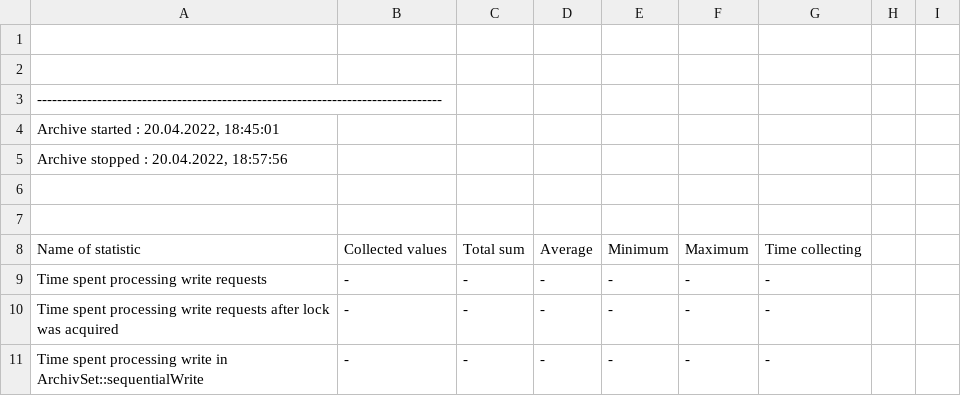
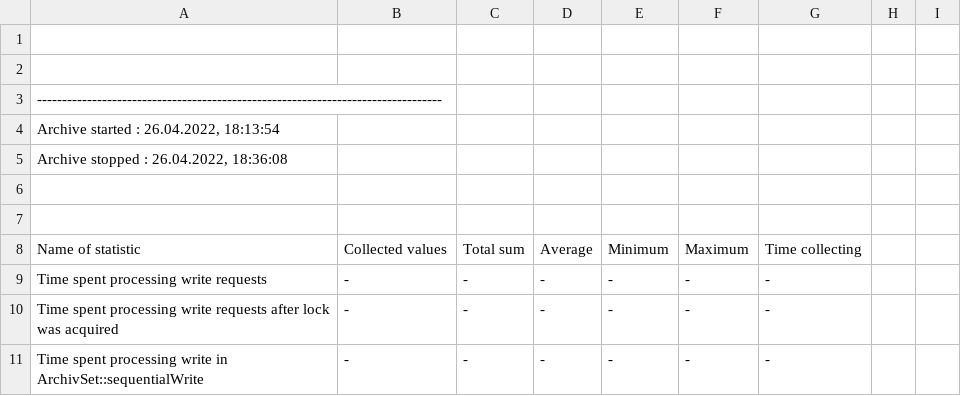
Before and after one commit to SemaginaPolina/human_machine_interface, a CSV file: Repository/db/wincc_oa/VA_0003/AR_3_Nr_3-statistic.csv, drawn as a sheet; only a part is shown.

```diff
--- a/Repository/db/wincc_oa/VA_0003/AR_3_Nr_3-statistic.csv
+++ b/Repository/db/wincc_oa/VA_0003/AR_3_Nr_3-statistic.csv
@@ -3,4 +3,4 @@
 ---------------------------------------------------------------------------------
-Archive started : 20.04.2022, 18:45:01
-Archive stopped : 20.04.2022, 18:57:56
+Archive started : 26.04.2022, 18:13:54
+Archive stopped : 26.04.2022, 18:36:08
 
```
Also changed, not shown: Repository/db/wincc_oa/VA_0000/AR_0_Nr_0-statistic.csv, Repository/db/wincc_oa/VA_0001/AR_1_Nr_1-statistic.csv, 56 other files.
